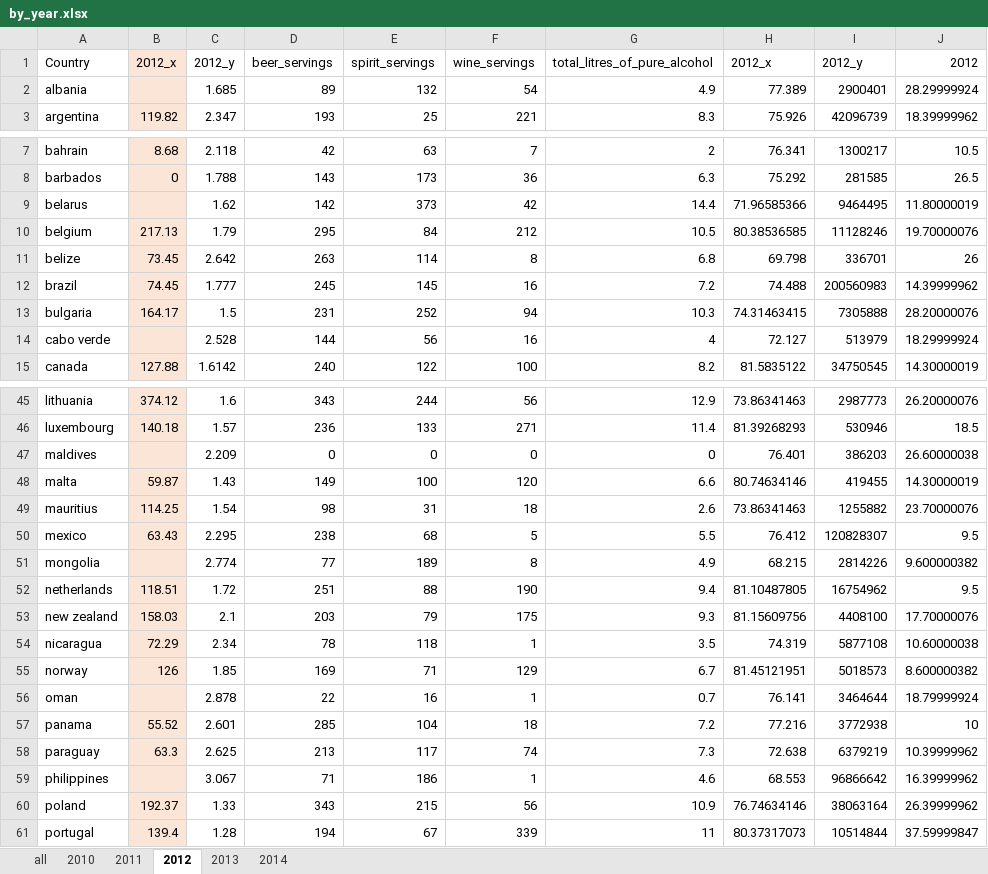
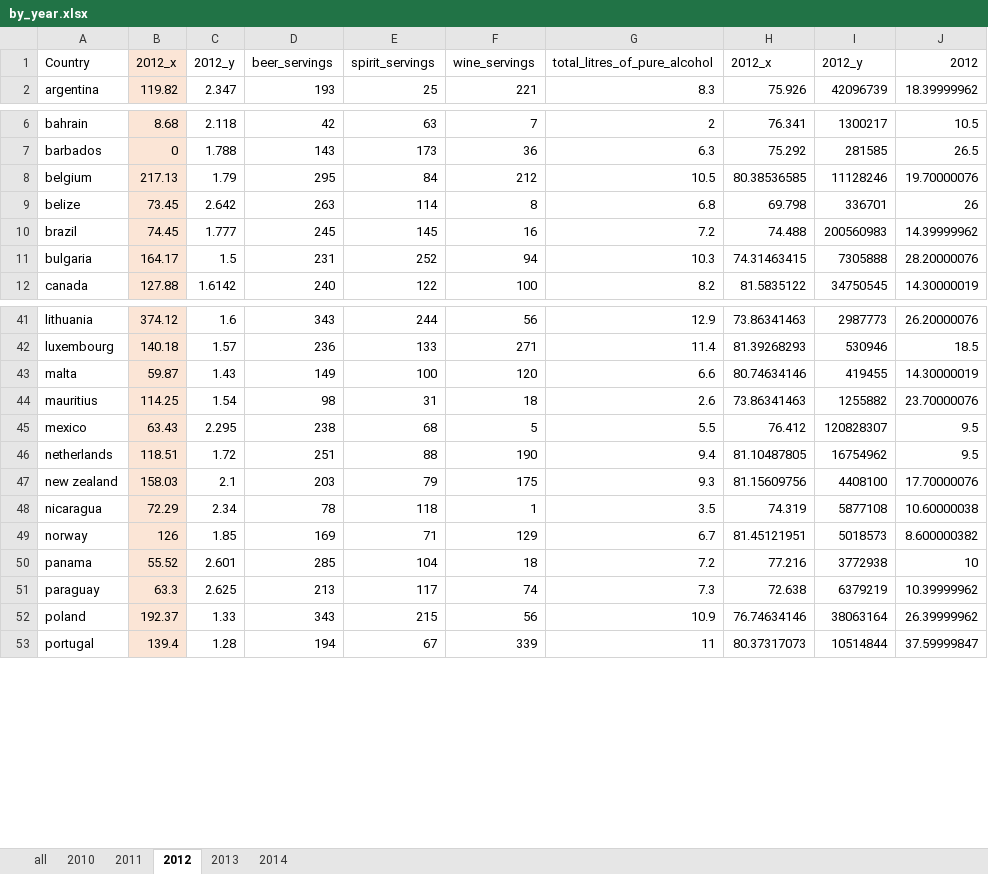
Before and after one commit to akgpta/CIS520-Final-Project, an Excel workbook: Data/Cleaned/by_year.xlsx, sheet 2012, drawn as a sheet; only a part is shown, gaps mark what is left out; values as stored, in another font and other column widths than the file's, no borders; the diff covers the shown part only; the diff names each change by its address in the sheet, - before the commit and + after, or states it on an @@ line.

```diff
--- a/Data/Cleaned/by_year.xlsx (sheet 2012)
+++ b/Data/Cleaned/by_year.xlsx (sheet 2012)
-row 2: albania |  | 1.685 | 89 | 132 | 54 | 4.9 | 77.389 | 2900401 | 28.29999924
-row 9: belarus |  | 1.62 | 142 | 373 | 42 | 14.4 | 71.96585366 | 9464495 | 11.80000019
-row 14: cabo verde |  | 2.528 | 144 | 56 | 16 | 4 | 72.127 | 513979 | 18.29999924
-row 47: maldives |  | 2.209 | 0 | 0 | 0 | 0 | 76.401 | 386203 | 26.60000038
-row 51: mongolia |  | 2.774 | 77 | 189 | 8 | 4.9 | 68.215 | 2814226 | 9.600000382
-row 56: oman |  | 2.878 | 22 | 16 | 1 | 0.7 | 76.141 | 3464644 | 18.79999924
-row 59: philippines |  | 3.067 | 71 | 186 | 1 | 4.6 | 68.553 | 96866642 | 16.39999962
```
Also changed, not shown: 2 removed rows elsewhere in this sheet, sheet 2014, sheet 2013, sheet 2011, sheet 2010.
